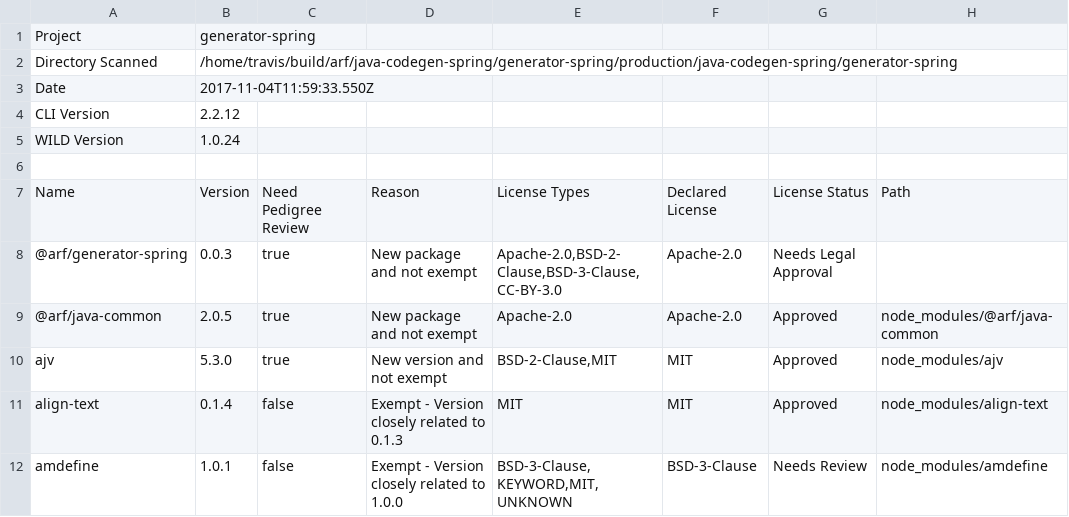
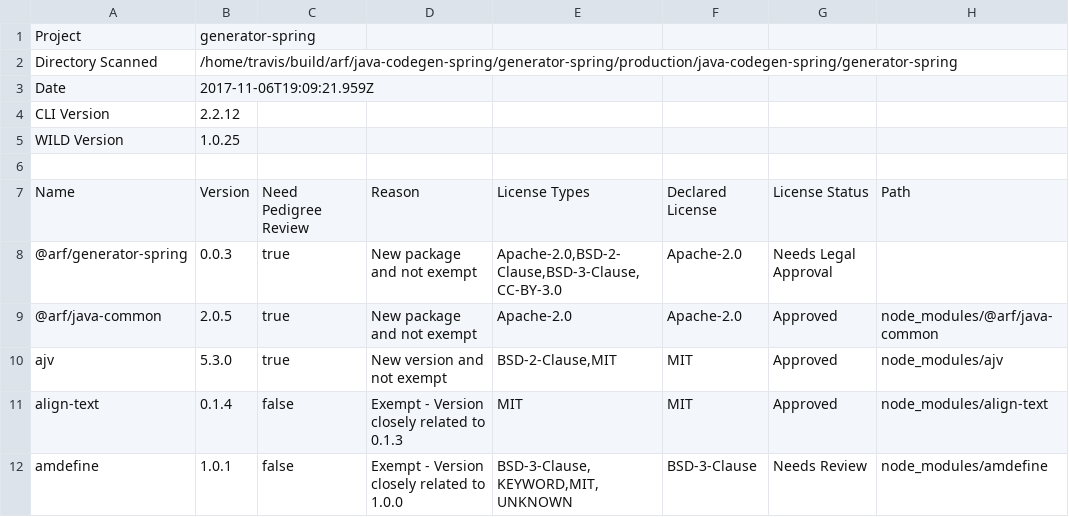
Before and after one commit to ibm-developer/generator-ibm-java-spring, a CSV file: docs/scan/Scan-Report.csv, drawn as a sheet; only a part is shown.

Commit message:
Update test coverage and code scan files

```diff
--- a/docs/scan/Scan-Report.csv
+++ b/docs/scan/Scan-Report.csv
@@ -2,5 +2,5 @@
 "Directory Scanned","/home/travis/build/arf/java-codegen-spring/generator-spring/production/java-codegen-spring/generator-spring"
-"Date","2017-11-04T11:59:33.550Z"
+"Date","2017-11-06T19:09:21.959Z"
 "CLI Version","2.2.12"
-"WILD Version","1.0.24"
+"WILD Version","1.0.25"
 ""
```
Also changed, not shown: 25 other files.
